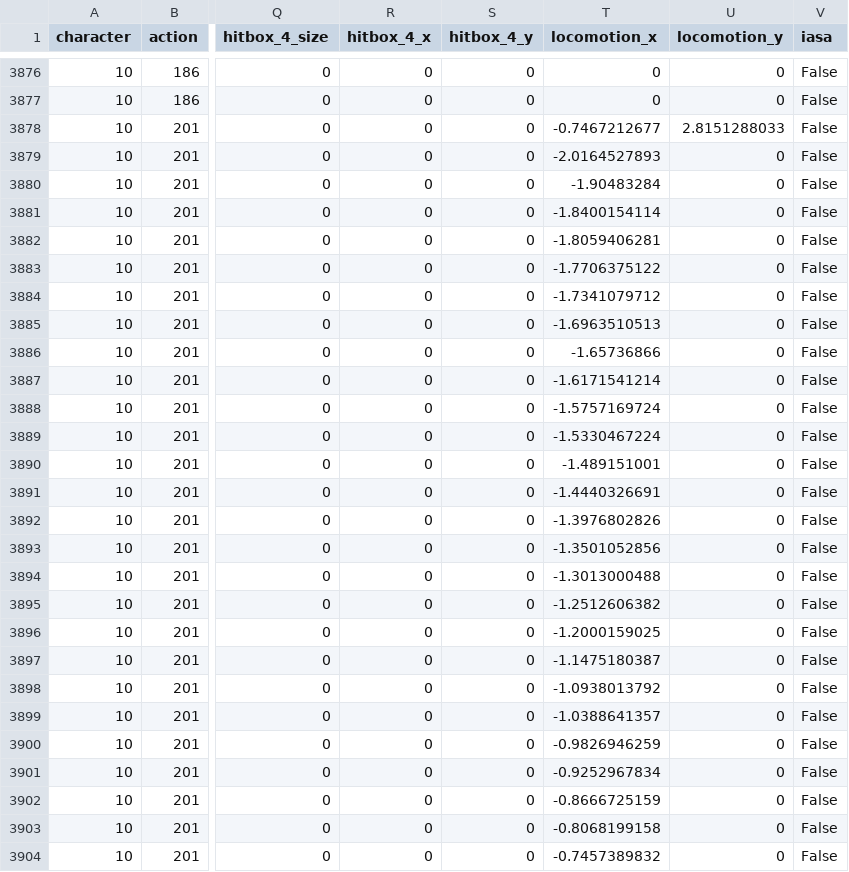
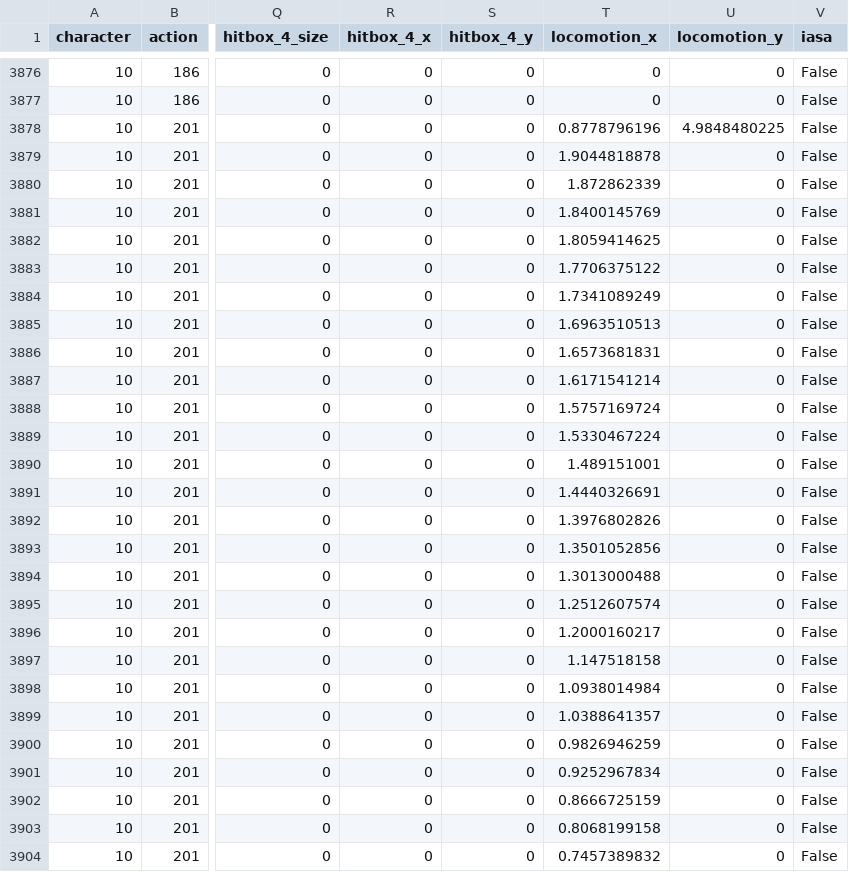
Before and after one commit to klae01/libmelee-debugging, a CSV file: melee/framedata.csv, drawn as a sheet; only a part is shown, gaps mark what is left out; the diff covers the shown part only; the diff names each change by its address in the sheet, - before the commit and + after, or states it on an @@ line.

Commit message:
Fix for backwards tech locomotion being backwards

```diff
--- a/melee/framedata.csv
+++ b/melee/framedata.csv
-T3878 (locomotion_x): -0.7467212677
+T3878 (locomotion_x): 0.8778796196
-U3878 (locomotion_y): 2.8151288033
+U3878 (locomotion_y): 4.9848480225
-T3879 (locomotion_x): -2.0164527893
+T3879 (locomotion_x): 1.9044818878
-T3880 (locomotion_x): -1.90483284
+T3880 (locomotion_x): 1.872862339
-T3881 (locomotion_x): -1.8400154114
+T3881 (locomotion_x): 1.8400145769
-T3882 (locomotion_x): -1.8059406281
+T3882 (locomotion_x): 1.8059414625
-T3883 (locomotion_x): -1.7706375122
+T3883 (locomotion_x): 1.7706375122
-T3884 (locomotion_x): -1.7341079712
+T3884 (locomotion_x): 1.7341089249
-T3885 (locomotion_x): -1.6963510513
+T3885 (locomotion_x): 1.6963510513
-T3886 (locomotion_x): -1.65736866
+T3886 (locomotion_x): 1.6573681831
-T3887 (locomotion_x): -1.6171541214
+T3887 (locomotion_x): 1.6171541214
-T3888 (locomotion_x): -1.5757169724
+T3888 (locomotion_x): 1.5757169724
-T3889 (locomotion_x): -1.5330467224
+T3889 (locomotion_x): 1.5330467224
-T3890 (locomotion_x): -1.489151001
+T3890 (locomotion_x): 1.489151001
-T3891 (locomotion_x): -1.4440326691
+T3891 (locomotion_x): 1.4440326691
-T3892 (locomotion_x): -1.3976802826
+T3892 (locomotion_x): 1.3976802826
-T3893 (locomotion_x): -1.3501052856
+T3893 (locomotion_x): 1.3501052856
-T3894 (locomotion_x): -1.3013000488
+T3894 (locomotion_x): 1.3013000488
-T3895 (locomotion_x): -1.2512606382
+T3895 (locomotion_x): 1.2512607574
-T3896 (locomotion_x): -1.2000159025
+T3896 (locomotion_x): 1.2000160217
-T3897 (locomotion_x): -1.1475180387
+T3897 (locomotion_x): 1.147518158
-T3898 (locomotion_x): -1.0938013792
+T3898 (locomotion_x): 1.0938014984
-T3899 (locomotion_x): -1.0388641357
+T3899 (locomotion_x): 1.0388641357
-T3900 (locomotion_x): -0.9826946259
+T3900 (locomotion_x): 0.9826946259
-T3901 (locomotion_x): -0.9252967834
+T3901 (locomotion_x): 0.9252967834
-T3902 (locomotion_x): -0.8666725159
+T3902 (locomotion_x): 0.8666725159
-T3903 (locomotion_x): -0.8068199158
+T3903 (locomotion_x): 0.8068199158
-T3904 (locomotion_x): -0.7457389832
+T3904 (locomotion_x): 0.7457389832
```
Also changed, not shown: 129 edited cells elsewhere in this file, 1 other file.
